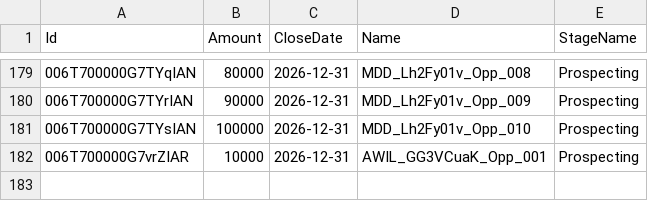
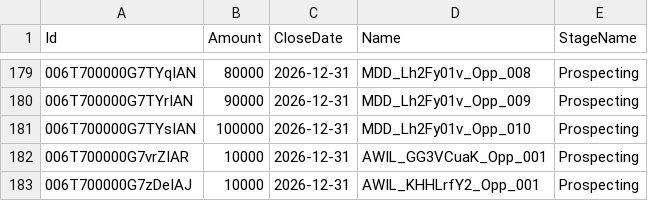
Before and after one commit to saalibilli/GHTestRepoLarge01, a CSV file: dataset/opportunity.csv, drawn as a sheet; only a part is shown, gaps mark what is left out.

```diff
--- a/dataset/opportunity.csv
+++ b/dataset/opportunity.csv
@@ -182 +182,2 @@ Id,Amount,CloseDate,Name,StageName
 006T700000G7vrZIAR,10000,2026-12-31,AWIL_GG3VCuaK_Opp_001,Prospecting
+006T700000G7zDeIAJ,10000,2026-12-31,AWIL_KHHLrfY2_Opp_001,Prospecting
```
Also changed, not shown: dataset/account.csv, dataset/contact.csv, 3 other files.
